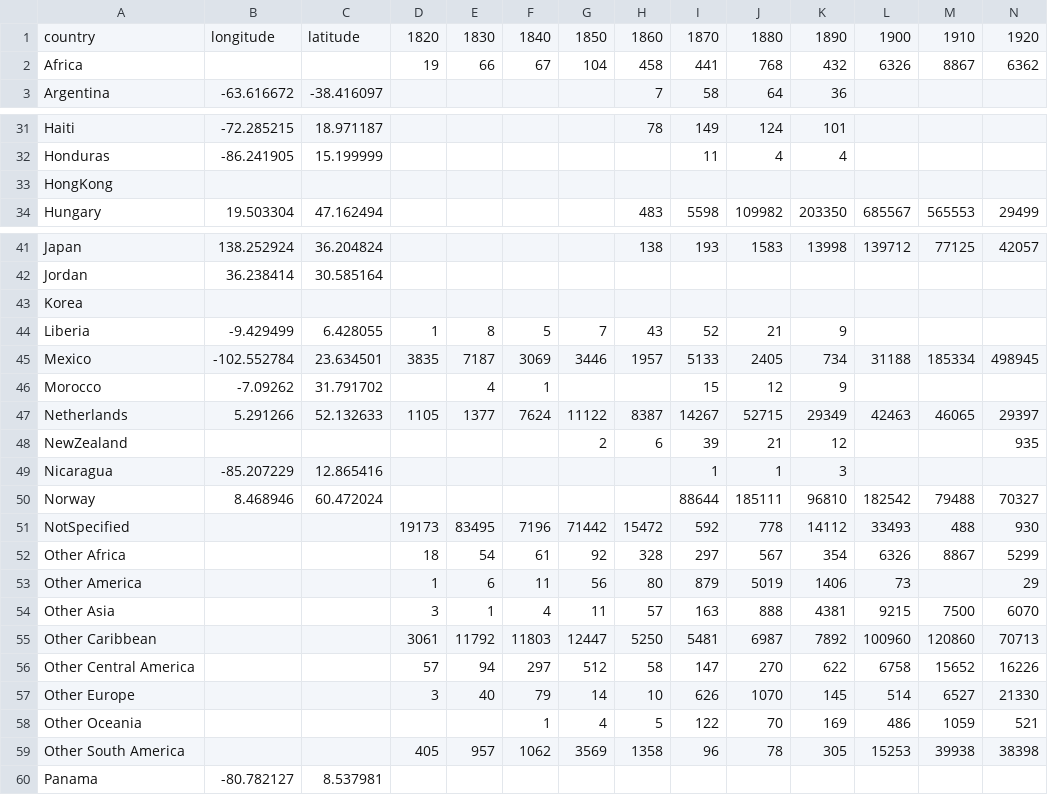
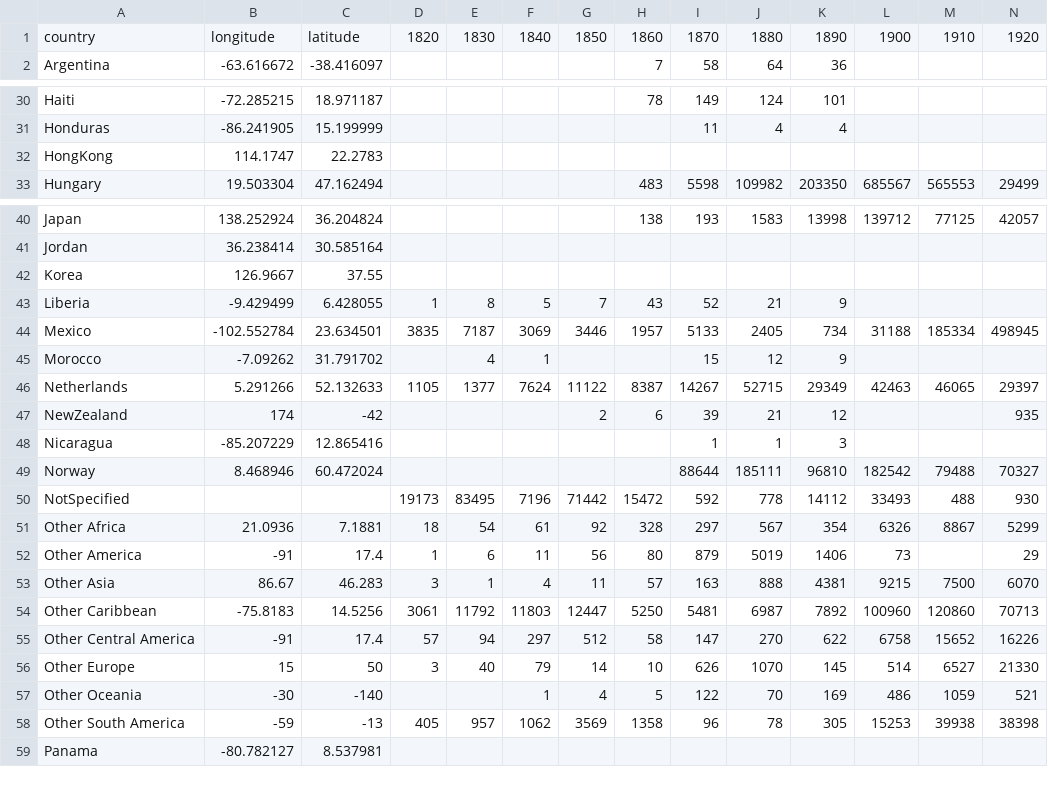
Before and after one commit to sinha-aman/598fp, a CSV file: countriesBubble.csv, drawn as a sheet; only a part is shown, gaps mark what is left out; removed rows and columns are numbered as before the commit, all else as after; rows hold the shown columns only; the diff covers the shown part only; the diff names each change by its address in the sheet, - before the commit and + after, or states it on an @@ line.

```diff
--- a/countriesBubble.csv
+++ b/countriesBubble.csv
-row 2: Africa |  |  | 19 | 66 | 67 | 104 | 458 | 441 | 768 | 432 | 6326 | 8867 | 6362
-B32: (empty)
+B32: 114.1747
-C32: (empty)
+C32: 22.2783
-B42: (empty)
+B42: 126.9667
-C42: (empty)
+C42: 37.55
-B47: (empty)
+B47: 174
-C47: (empty)
+C47: -42
-B51: (empty)
+B51: 21.0936
-C51: (empty)
+C51: 7.1881
-B52: (empty)
+B52: -91
-C52: (empty)
+C52: 17.4
-B53: (empty)
+B53: 86.67
-C53: (empty)
+C53: 46.283
-B54: (empty)
+B54: -75.8183
-C54: (empty)
+C54: 14.5256
-B55: (empty)
+B55: -91
-C55: (empty)
+C55: 17.4
-B56: (empty)
+B56: 15
-C56: (empty)
+C56: 50
-B57: (empty)
+B57: -30
-C57: (empty)
+C57: -140
-B58: (empty)
+B58: -59
-C58: (empty)
+C58: -13
```
Also changed, not shown: 8 edited cells elsewhere in this file, 4 other files.
